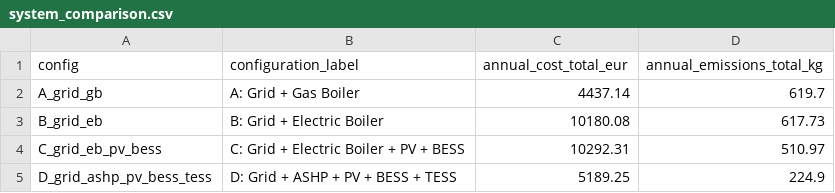
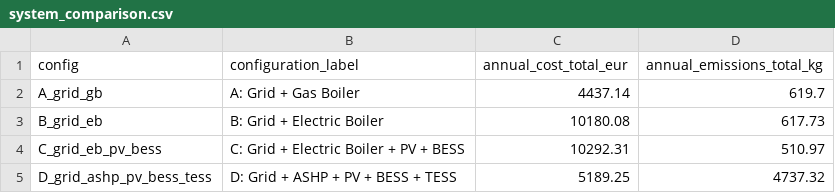
Before and after one commit to lukasmoser2001/Neighborhood_Multi-Energy_Microgrid_System, a CSV file: Results/Tables/system_comparison.csv, drawn as a sheet.

```diff
--- a/Results/Tables/system_comparison.csv
+++ b/Results/Tables/system_comparison.csv
@@ -4,2 +4,2 @@ B_grid_eb,B: Grid + Electric Boiler,10180.08,617.73
 C_grid_eb_pv_bess,C: Grid + Electric Boiler + PV + BESS,10292.31,510.97
-D_grid_ashp_pv_bess_tess,D: Grid + ASHP + PV + BESS + TESS,5189.25,224.9
+D_grid_ashp_pv_bess_tess,D: Grid + ASHP + PV + BESS + TESS,5189.25,4737.32
```
Also changed, not shown: Results/Tables/annual_results_D_grid_ashp_pv_bess_tess.csv, Results/Tables/hourly_results_D_grid_ashp_pv_bess_tess_autumn.csv, 50 other files.
